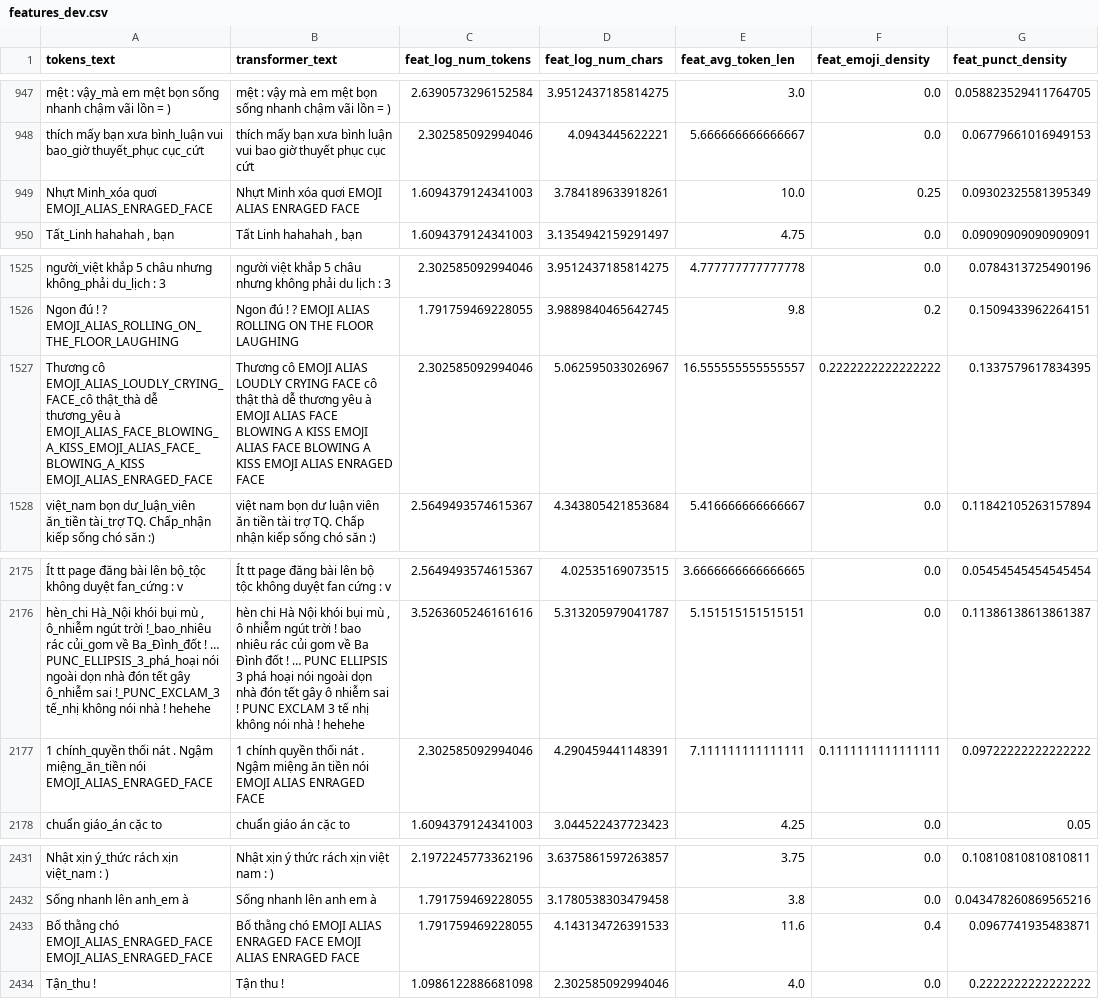
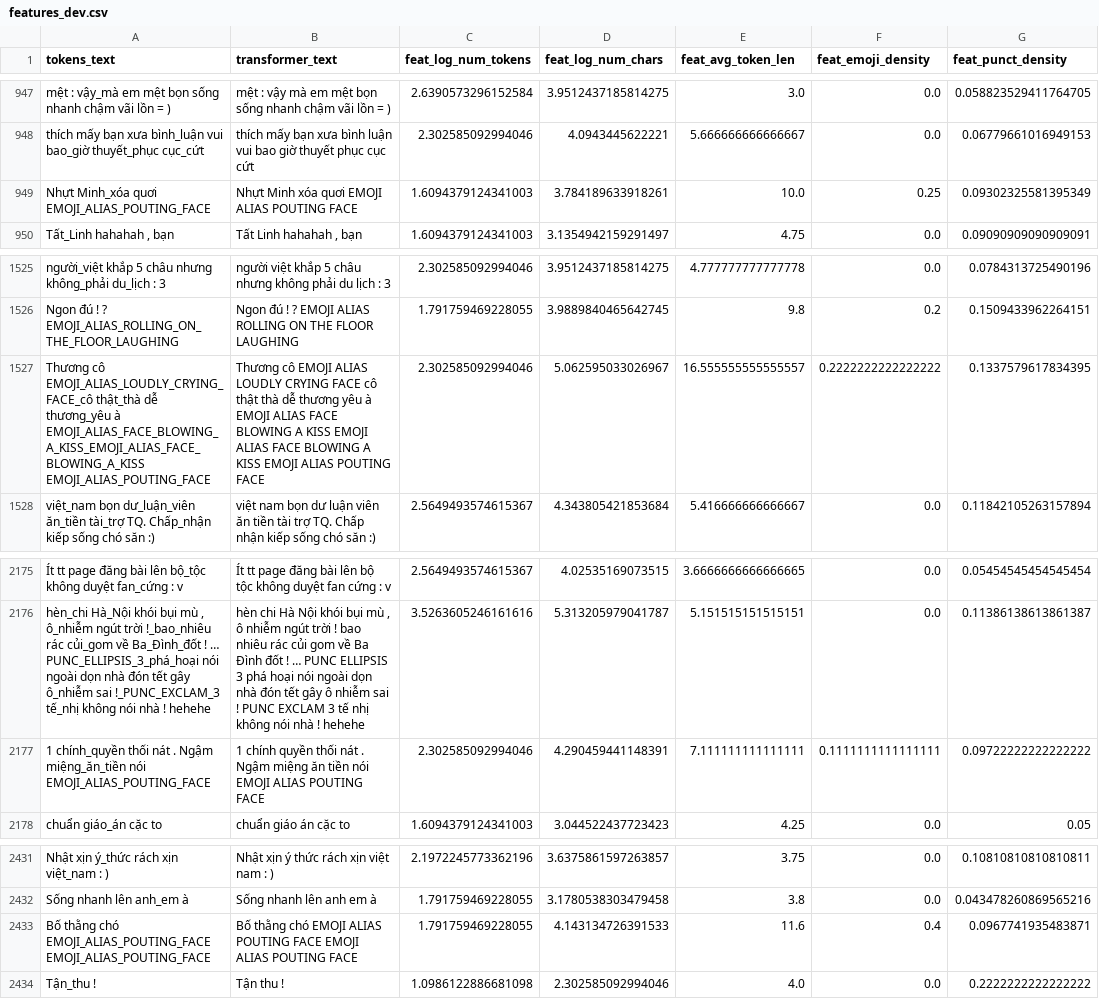
Before and after one commit to quocthaile/social_media_mining, a CSV file: dataset-vihsd/features_dev.csv, drawn as a sheet; only a part is shown, gaps mark what is left out; the diff names each change by its address in the sheet, - before the commit and + after, or states it on an @@ line.

```diff
--- a/dataset-vihsd/features_dev.csv
+++ b/dataset-vihsd/features_dev.csv
-A949 (tokens_text): Nhựt Minh_xóa quơi EMOJI_ALIAS_ENRAGED_FACE
+A949 (tokens_text): Nhựt Minh_xóa quơi EMOJI_ALIAS_POUTING_FACE
-B949 (transformer_text): Nhựt Minh xóa quơi EMOJI ALIAS ENRAGED FACE
+B949 (transformer_text): Nhựt Minh xóa quơi EMOJI ALIAS POUTING FACE
-A1527 (tokens_text): …à EMOJI_ALIAS_FACE_BLOWING_A_KISS_EMOJI_ALIAS_FACE_BLOWING_A_KISS EMOJI_ALIAS_ENRAGED_FACE
+A1527 (tokens_text): …à EMOJI_ALIAS_FACE_BLOWING_A_KISS_EMOJI_ALIAS_FACE_BLOWING_A_KISS EMOJI_ALIAS_POUTING_FACE
-B1527 (transformer_text): …EMOJI ALIAS ENRAGED FACE
+B1527 (transformer_text): …EMOJI ALIAS POUTING FACE
-A2177 (tokens_text): …miệng_ăn_tiền nói EMOJI_ALIAS_ENRAGED_FACE
+A2177 (tokens_text): …miệng_ăn_tiền nói EMOJI_ALIAS_POUTING_FACE
-B2177 (transformer_text): …EMOJI ALIAS ENRAGED FACE
+B2177 (transformer_text): …EMOJI ALIAS POUTING FACE
-A2433 (tokens_text): …thằng chó EMOJI_ALIAS_ENRAGED_FACE EMOJI_ALIAS_ENRAGED_FACE
+A2433 (tokens_text): …thằng chó EMOJI_ALIAS_POUTING_FACE EMOJI_ALIAS_POUTING_FACE
-B2433 (transformer_text): …EMOJI ALIAS ENRAGED FACE EMOJI ALIAS ENRAGED FACE
+B2433 (transformer_text): …EMOJI ALIAS POUTING FACE EMOJI ALIAS POUTING FACE
```
Also changed, not shown: dataset-vihsd/preprocessed_dev.csv, dataset-vihsd/preprocessed_test.csv, 8 other files.
